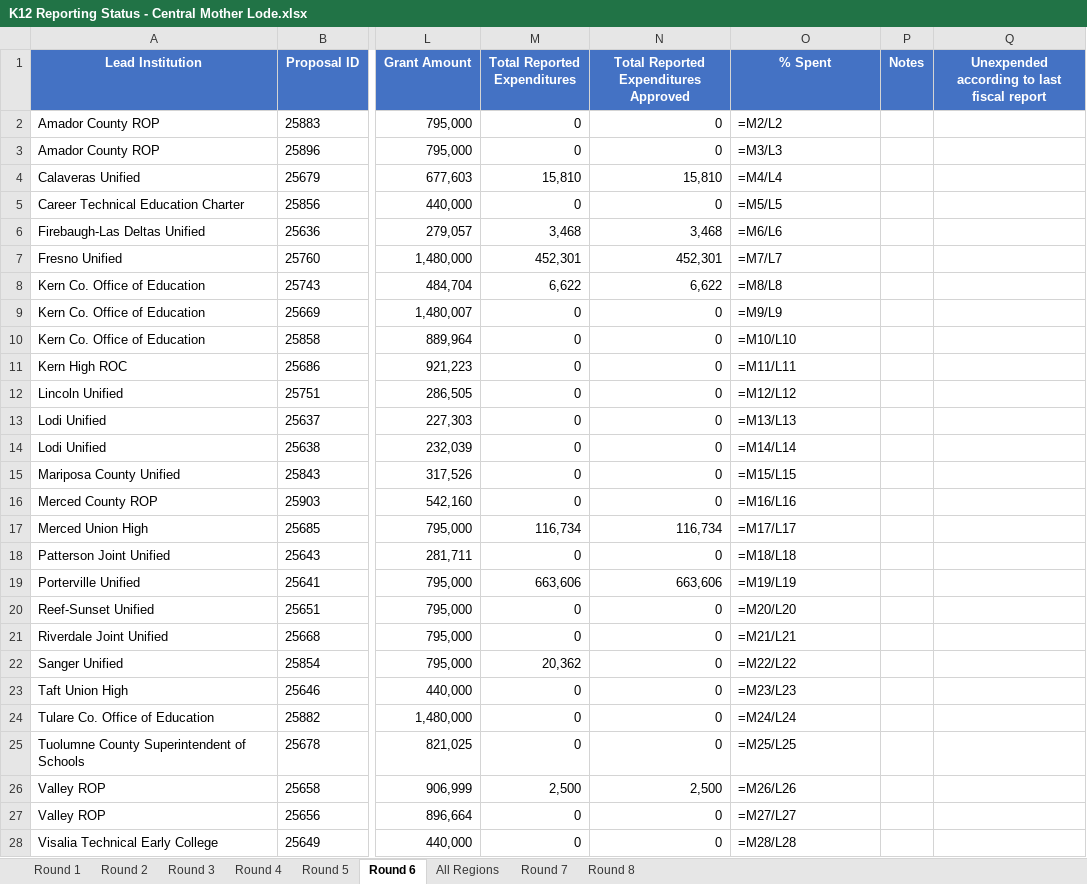
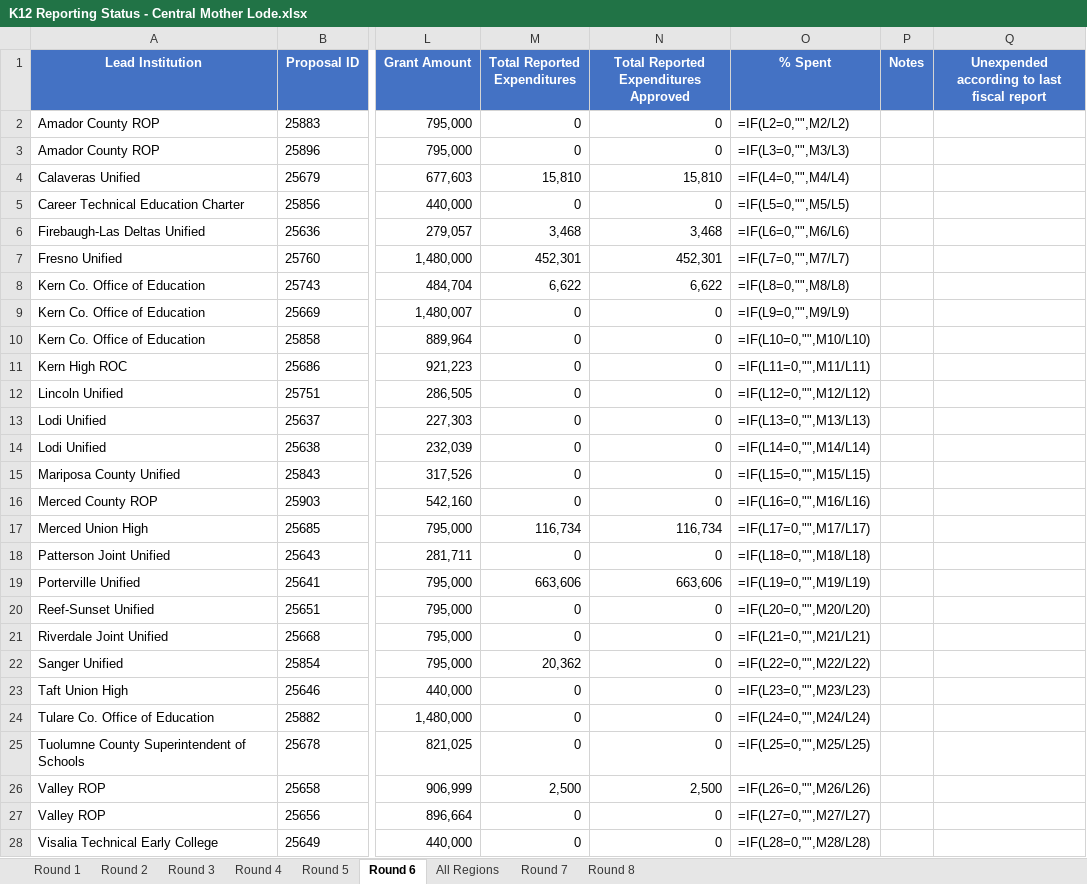
Before and after one commit to clrblnd-cr8tion/k12-swp-dashboard, an Excel workbook: K12 Reporting Status - Central Mother Lode.xlsx, sheet Round 6, drawn as a sheet; only a part is shown, gaps mark what is left out; values as stored, in another font and other column widths than the file's, no borders; formulas without a stored value are shown as written; the diff covers the shown part only; the diff names each change by its address in the sheet, - before the commit and + after, or states it on an @@ line.

```diff
--- a/K12 Reporting Status - Central Mother Lode.xlsx (sheet Round 6)
+++ b/K12 Reporting Status - Central Mother Lode.xlsx (sheet Round 6)
-O2 (% Spent): =M2/L2
+O2 (% Spent): =IF(L2=0,"",M2/L2)
-O3 (% Spent): =M3/L3
+O3 (% Spent): =IF(L3=0,"",M3/L3)
-O4 (% Spent): =M4/L4
+O4 (% Spent): =IF(L4=0,"",M4/L4)
-O5 (% Spent): =M5/L5
+O5 (% Spent): =IF(L5=0,"",M5/L5)
-O6 (% Spent): =M6/L6
+O6 (% Spent): =IF(L6=0,"",M6/L6)
-O7 (% Spent): =M7/L7
+O7 (% Spent): =IF(L7=0,"",M7/L7)
-O8 (% Spent): =M8/L8
+O8 (% Spent): =IF(L8=0,"",M8/L8)
-O9 (% Spent): =M9/L9
+O9 (% Spent): =IF(L9=0,"",M9/L9)
-O10 (% Spent): =M10/L10
+O10 (% Spent): =IF(L10=0,"",M10/L10)
-O11 (% Spent): =M11/L11
+O11 (% Spent): =IF(L11=0,"",M11/L11)
-O12 (% Spent): =M12/L12
+O12 (% Spent): =IF(L12=0,"",M12/L12)
-O13 (% Spent): =M13/L13
+O13 (% Spent): =IF(L13=0,"",M13/L13)
-O14 (% Spent): =M14/L14
+O14 (% Spent): =IF(L14=0,"",M14/L14)
-O15 (% Spent): =M15/L15
+O15 (% Spent): =IF(L15=0,"",M15/L15)
-O16 (% Spent): =M16/L16
+O16 (% Spent): =IF(L16=0,"",M16/L16)
-O17 (% Spent): =M17/L17
+O17 (% Spent): =IF(L17=0,"",M17/L17)
-O18 (% Spent): =M18/L18
+O18 (% Spent): =IF(L18=0,"",M18/L18)
-O19 (% Spent): =M19/L19
+O19 (% Spent): =IF(L19=0,"",M19/L19)
-O20 (% Spent): =M20/L20
+O20 (% Spent): =IF(L20=0,"",M20/L20)
-O21 (% Spent): =M21/L21
+O21 (% Spent): =IF(L21=0,"",M21/L21)
-O22 (% Spent): =M22/L22
+O22 (% Spent): =IF(L22=0,"",M22/L22)
-O23 (% Spent): =M23/L23
+O23 (% Spent): =IF(L23=0,"",M23/L23)
-O24 (% Spent): =M24/L24
+O24 (% Spent): =IF(L24=0,"",M24/L24)
-O25 (% Spent): =M25/L25
+O25 (% Spent): =IF(L25=0,"",M25/L25)
-O26 (% Spent): =M26/L26
+O26 (% Spent): =IF(L26=0,"",M26/L26)
-O27 (% Spent): =M27/L27
+O27 (% Spent): =IF(L27=0,"",M27/L27)
-O28 (% Spent): =M28/L28
+O28 (% Spent): =IF(L28=0,"",M28/L28)
```
Also changed, not shown: 4 edited cells elsewhere in this sheet, sheet Round 7, sheet Round 5, sheet Round 8, 9 other files.
